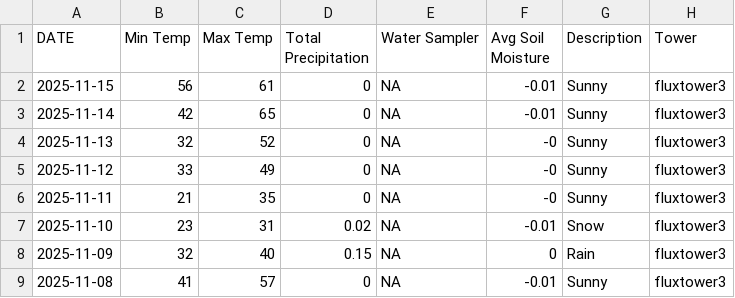
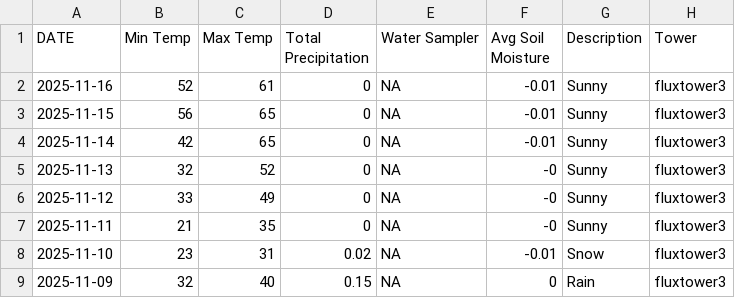
Before and after one commit to kesondrakey/kesondrakey.github.io, a CSV file: files/daily_fluxtower3.csv, drawn as a sheet; only a part is shown; the shorter side is filled out with more unchanged rows.

```diff
--- a/files/daily_fluxtower3.csv
+++ b/files/daily_fluxtower3.csv
@@ -1,3 +1,4 @@
 DATE,Min Temp,Max Temp,Total Precipitation,Water Sampler,Avg Soil Moisture,Description,Tower
-2025-11-15,56,61,0,NA,-0.01,Sunny,fluxtower3
+2025-11-16,52,61,0,NA,-0.01,Sunny,fluxtower3
+2025-11-15,56,65,0,NA,-0.01,Sunny,fluxtower3
 2025-11-14,42,65,0,NA,-0.01,Sunny,fluxtower3
```
Also changed, not shown: files/daily_fluxtower1.csv, files/daily_fluxtower2.csv, 21 other files.
